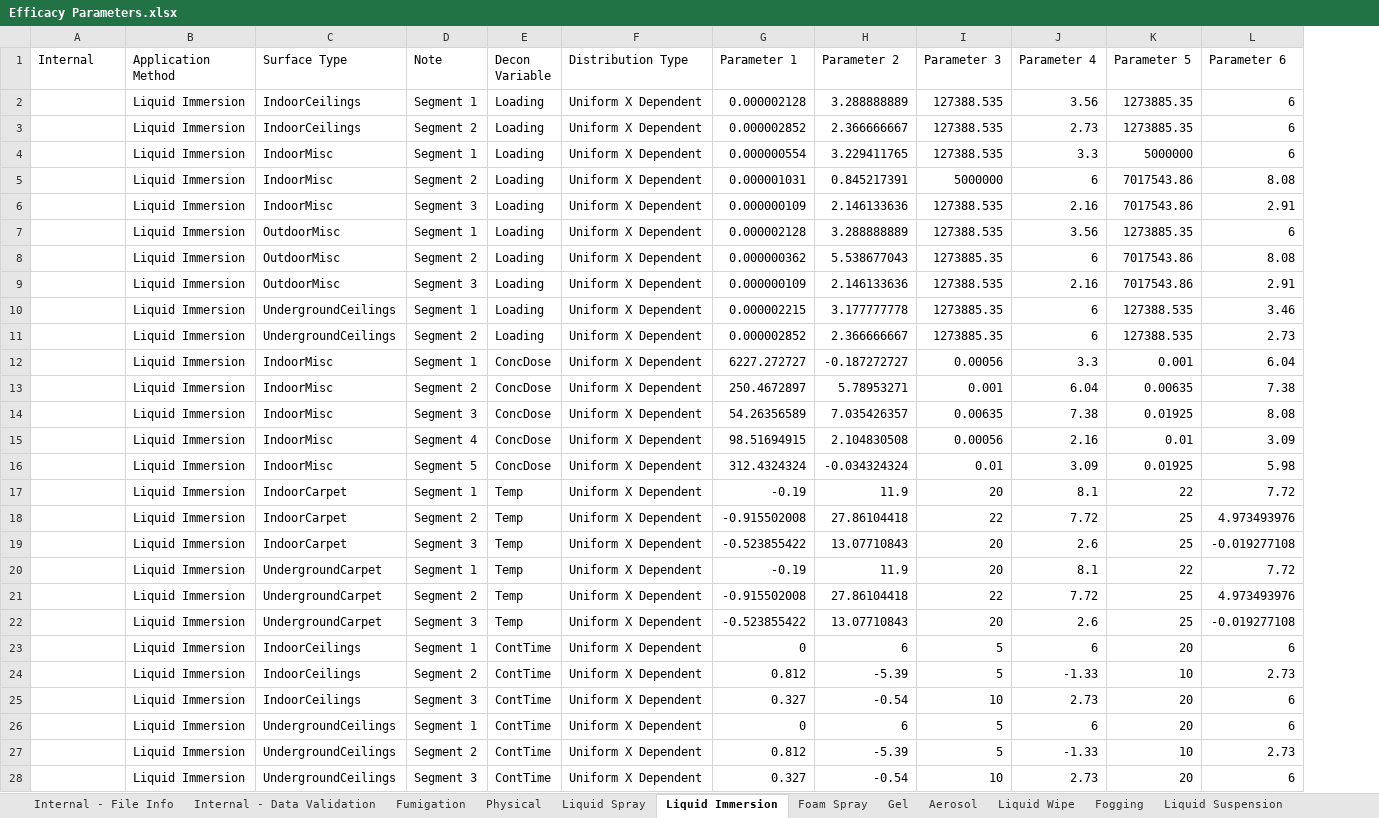
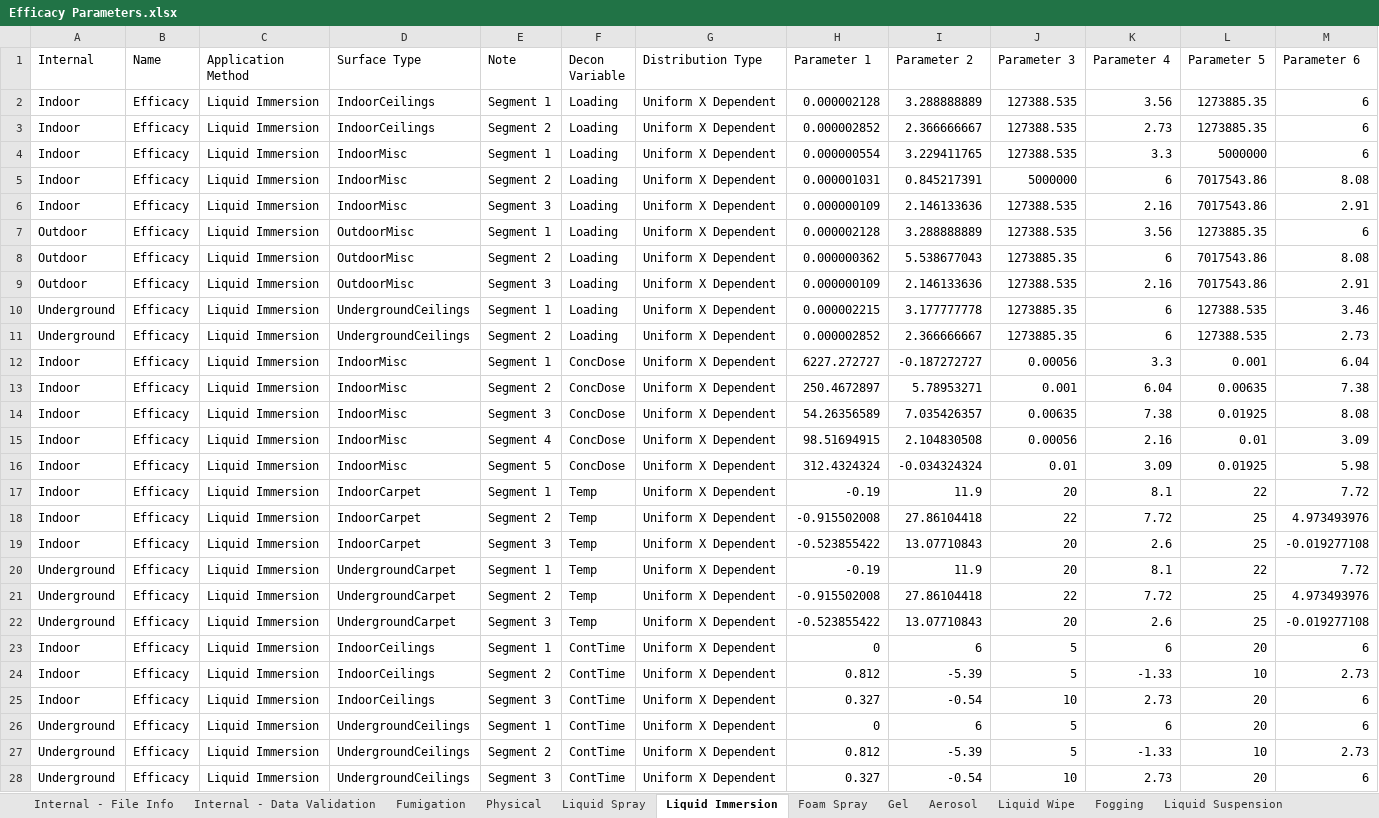
Before and after one commit to USEPA/EPADecon, an Excel workbook: InputFiles/Efficacy Parameters.xlsx, sheet Liquid Immersion, drawn as a sheet; only a part is shown; values as stored, in another font and other column widths than the file's, no borders; conditional formats and table styles not drawn; the diff covers the shown part only; the diff names each change by its address in the sheet, - before the commit and + after, or states it on an @@ line.

Commit message:
Added a name column and the scenario type to the internal column

```diff
--- a/InputFiles/Efficacy Parameters.xlsx (sheet Liquid Immersion)
+++ b/InputFiles/Efficacy Parameters.xlsx (sheet Liquid Immersion)
+column B (Name), rows 2-28: all Efficacy
-A2:A6 (Internal): (empty)
+A2:A6 (Internal): Indoor
-A7:A9 (Internal): (empty)
+A7:A9 (Internal): Outdoor
-A10:A11 (Internal): (empty)
+A10:A11 (Internal): Underground
-A12:A19 (Internal): (empty)
+A12:A19 (Internal): Indoor
-A20:A22 (Internal): (empty)
+A20:A22 (Internal): Underground
-A23:A25 (Internal): (empty)
+A23:A25 (Internal): Indoor
-A26:A28 (Internal): (empty)
+A26:A28 (Internal): Underground
```
Also changed, not shown: 12 edited cells elsewhere in this sheet, sheet Foam Spray, sheet Liquid Suspension, sheet Liquid Wipe, sheet Fumigation, sheet Physical, sheet Gel, 4 more sheets.
